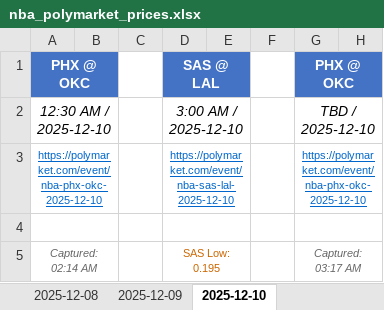
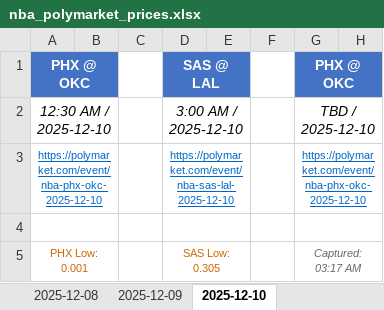
Before and after one commit to gca01/pm-price-ss, an Excel workbook: nba_polymarket_prices.xlsx, sheet 2025-12-10, drawn as a sheet; only a part is shown; values as stored, in another font and other column widths than the file's, no borders; charts and pictures not drawn; the diff names each change by its address in the sheet, - before the commit and + after, or states it on an @@ line.

```diff
--- a/nba_polymarket_prices.xlsx (sheet 2025-12-10)
+++ b/nba_polymarket_prices.xlsx (sheet 2025-12-10)
-A5: Captured: 02:14 AM
+A5: PHX Low: 0.001
@@ A5 italic: on → off, text colour: #666666 → #CC6600 @@
-D5: SAS Low: 0.195
+D5: SAS Low: 0.305
```
Also changed, not shown: charts or pictures, 2 other files.
